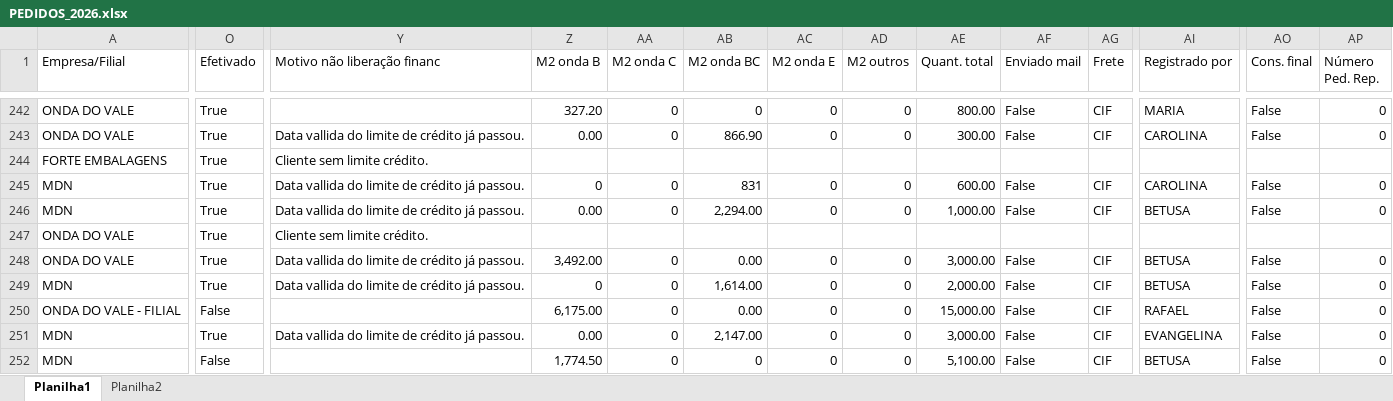
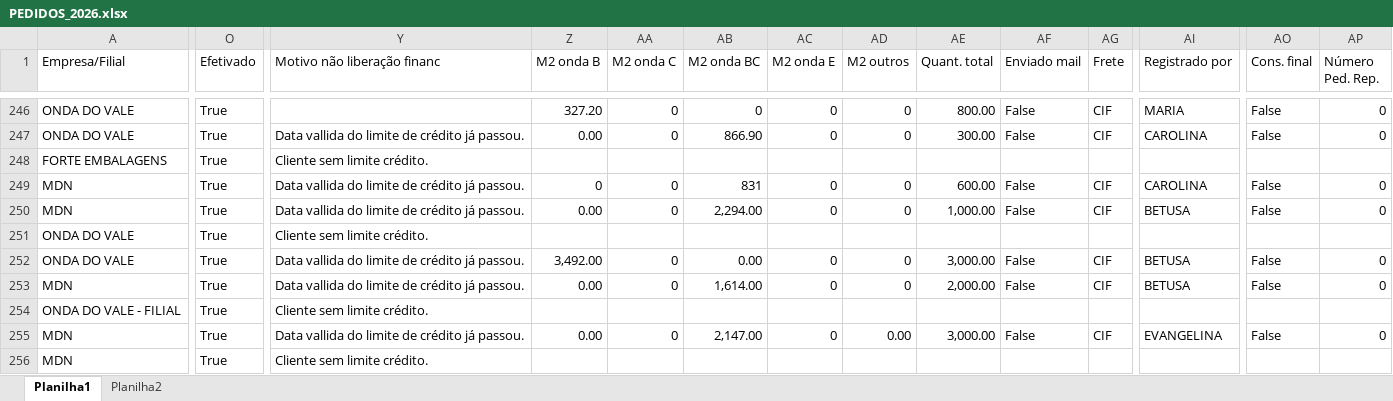
Before and after one commit to Onda-do-Vale-Emanuel/PAINEL-COMERCIAL-, an Excel workbook: excel/PEDIDOS_2026.xlsx, sheet Planilha1, drawn as a sheet; only a part is shown, gaps mark what is left out; values as stored, in another font and other column widths than the file's, no borders; conditional formats not drawn; addresses are those after the commit; the diff covers the shown part only; the diff names each change by its address in the sheet, - before the commit and + after, or states it on an @@ line.

```diff
--- a/excel/PEDIDOS_2026.xlsx (sheet Planilha1)
+++ b/excel/PEDIDOS_2026.xlsx (sheet Planilha1)
-Z253 (M2 onda B): 0
+Z253 (M2 onda B): 0.00
-O254 (Efetivado): False
+O254 (Efetivado): True
-Y254 (Motivo não liberação financ): (empty)
+Y254 (Motivo não liberação financ): Cliente sem limite crédito.
-Z254 (M2 onda B): 6,175.00
+Z254 (M2 onda B): (empty)
-AA254 (M2 onda C): 0
+AA254 (M2 onda C): (empty)
-AB254 (M2 onda BC): 0.00
+AB254 (M2 onda BC): (empty)
-AC254 (M2 onda E): 0
+AC254 (M2 onda E): (empty)
-AD254 (M2 outros): 0
+AD254 (M2 outros): (empty)
-AE254 (Quant. total): 15,000.00
+AE254 (Quant. total): (empty)
-AF254 (Enviado mail): False
+AF254 (Enviado mail): (empty)
-AG254 (Frete): CIF
+AG254 (Frete): (empty)
-AI254 (Registrado por): RAFAEL
+AI254 (Registrado por): (empty)
-AO254 (Cons. final): False
+AO254 (Cons. final): (empty)
-AP254 (Número Ped. Rep.): 0
+AP254 (Número Ped. Rep.): (empty)
-AD255 (M2 outros): 0
+AD255 (M2 outros): 0.00
-O256 (Efetivado): False
+O256 (Efetivado): True
-Y256 (Motivo não liberação financ): (empty)
+Y256 (Motivo não liberação financ): Cliente sem limite crédito.
-Z256 (M2 onda B): 1,774.50
+Z256 (M2 onda B): (empty)
-AA256 (M2 onda C): 0
+AA256 (M2 onda C): (empty)
-AB256 (M2 onda BC): 0
+AB256 (M2 onda BC): (empty)
-AC256 (M2 onda E): 0
+AC256 (M2 onda E): (empty)
-AD256 (M2 outros): 0
+AD256 (M2 outros): (empty)
-AE256 (Quant. total): 5,100.00
+AE256 (Quant. total): (empty)
-AF256 (Enviado mail): False
+AF256 (Enviado mail): (empty)
-AG256 (Frete): CIF
+AG256 (Frete): (empty)
-AI256 (Registrado por): BETUSA
+AI256 (Registrado por): (empty)
-AO256 (Cons. final): False
+AO256 (Cons. final): (empty)
-AP256 (Número Ped. Rep.): 0
+AP256 (Número Ped. Rep.): (empty)
```
Also changed, not shown: 5 added rows and 25 edited cells elsewhere in this sheet, sheet Planilha2, 6 other files.
